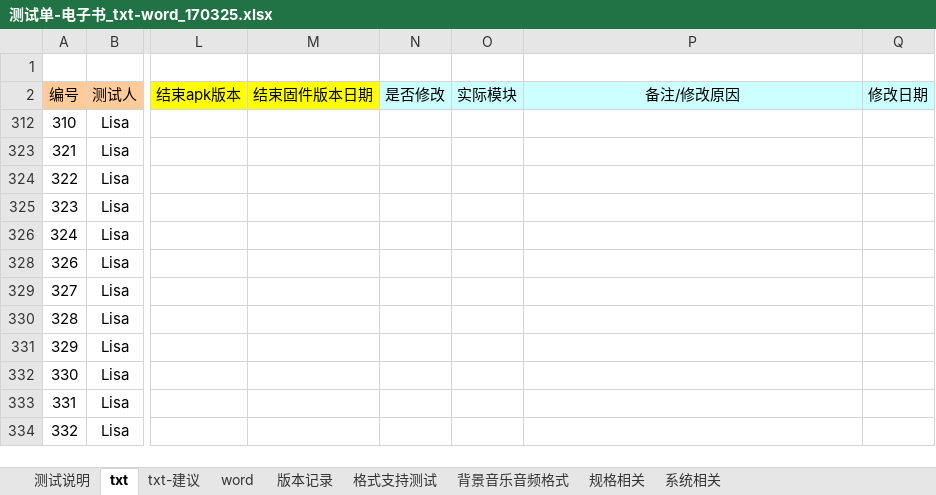
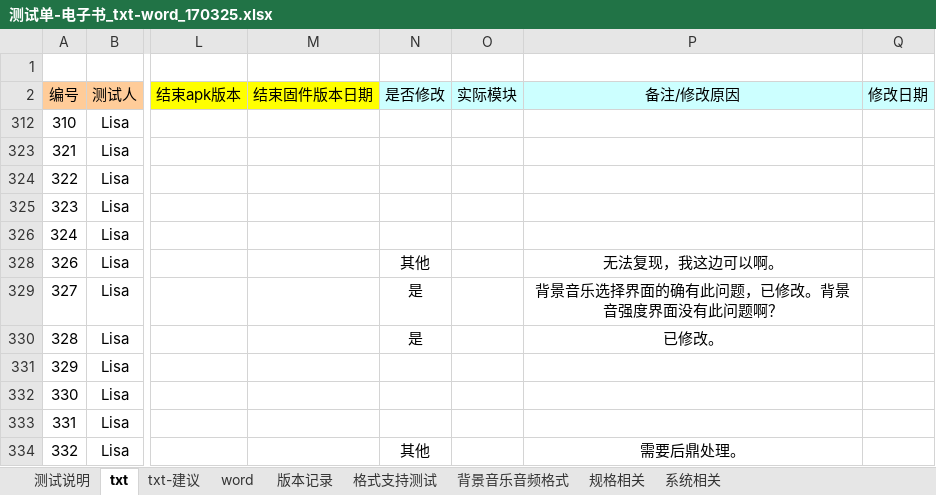
Before and after one commit to weizhiping/ebook, an Excel workbook: 测试单-电子书_txt-word_170325.xlsx, sheet txt, drawn as a sheet; only a part is shown, gaps mark what is left out; values as stored, in another font and other column widths than the file's, no borders; conditional formats not drawn; the diff names each change by its address in the sheet, - before the commit and + after, or states it on an @@ line.

Commit message:
提交测试单。

```diff
--- a/测试单-电子书_txt-word_170325.xlsx (sheet txt)
+++ b/测试单-电子书_txt-word_170325.xlsx (sheet txt)
-N328 (是否修改): (empty)
+N328 (是否修改): 其他
-P328 (备注/修改原因): (empty)
+P328 (备注/修改原因): 无法复现，我这边可以啊。
-N329:N330 (是否修改): (empty)
+N329:N330 (是否修改): 是
-P329 (备注/修改原因): (empty)
+P329 (备注/修改原因): 背景音乐选择界面的确有此问题，已修改。背景音强度界面没有此问题啊？
-P330 (备注/修改原因): (empty)
+P330 (备注/修改原因): 已修改。
-N334 (是否修改): (empty)
+N334 (是否修改): 其他
-P334 (备注/修改原因): (empty)
+P334 (备注/修改原因): 需要后鼎处理。
```
